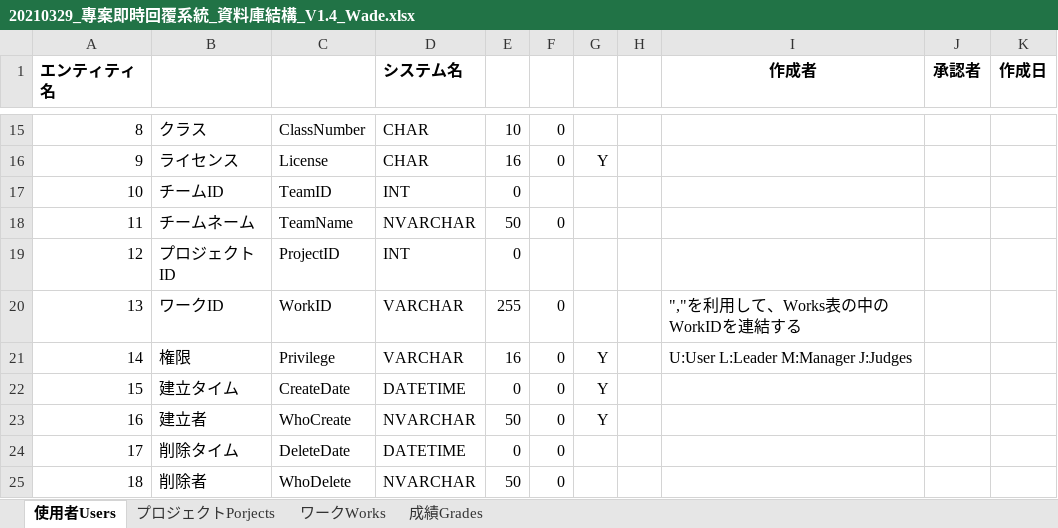
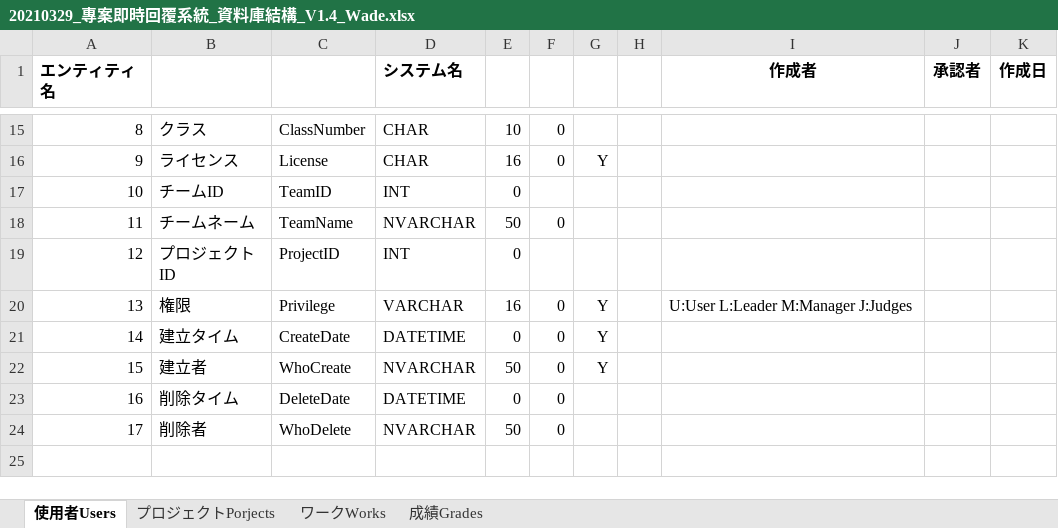
Before and after one commit to hfregg654/Projectdesign_ProjectImmediateReply, an Excel workbook: 20210329_專案即時回覆系統_資料庫結構_V1.4_Wade.xlsx, sheet 使用者Users, drawn as a sheet; only a part is shown, gaps mark what is left out; values as stored, in another font and other column widths than the file's, no borders; removed rows and columns are numbered as before the commit, all else as after; the diff names each change by its address in the sheet, - before the commit and + after, or states it on an @@ line.

```diff
--- a/20210329_專案即時回覆系統_資料庫結構_V1.4_Wade.xlsx (sheet 使用者Users)
+++ b/20210329_專案即時回覆系統_資料庫結構_V1.4_Wade.xlsx (sheet 使用者Users)
-row 20: 13 | ワークID | WorkID | VARCHAR | 255 | 0 |  |  | ","を利用して、Works表の中のWorkIDを連結する
@@ column A (エンティティ名) renumbered from row 20 down @@
```
Also changed, not shown: sheet プロジェクトPorjects, sheet ワークWorks.
